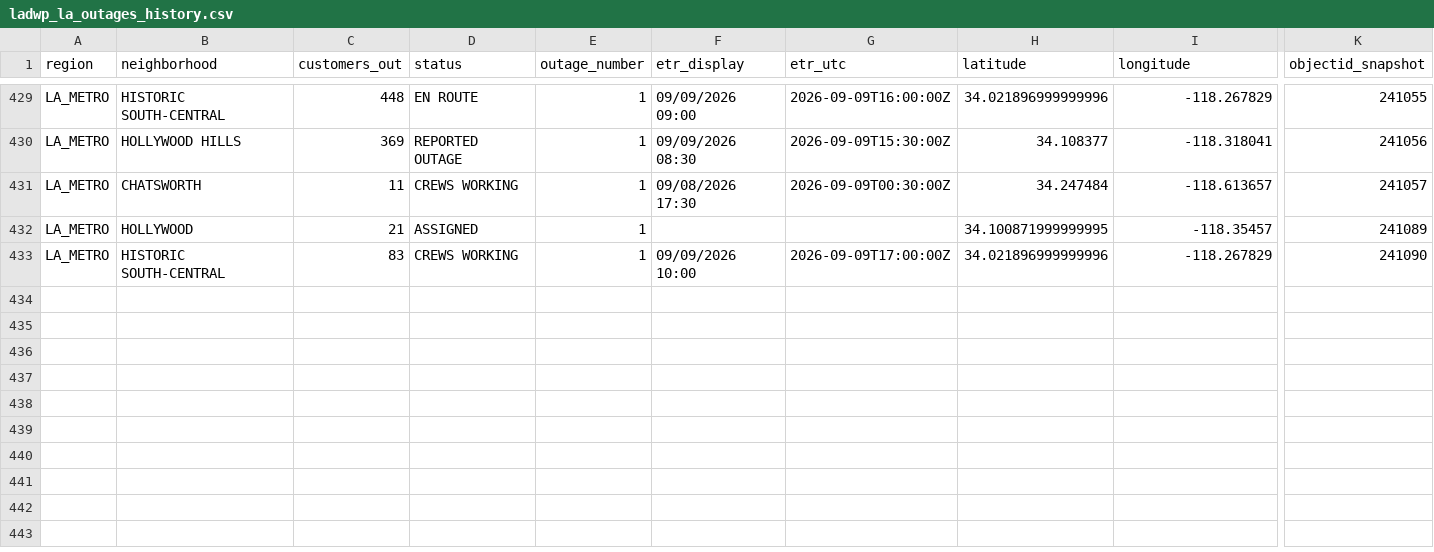
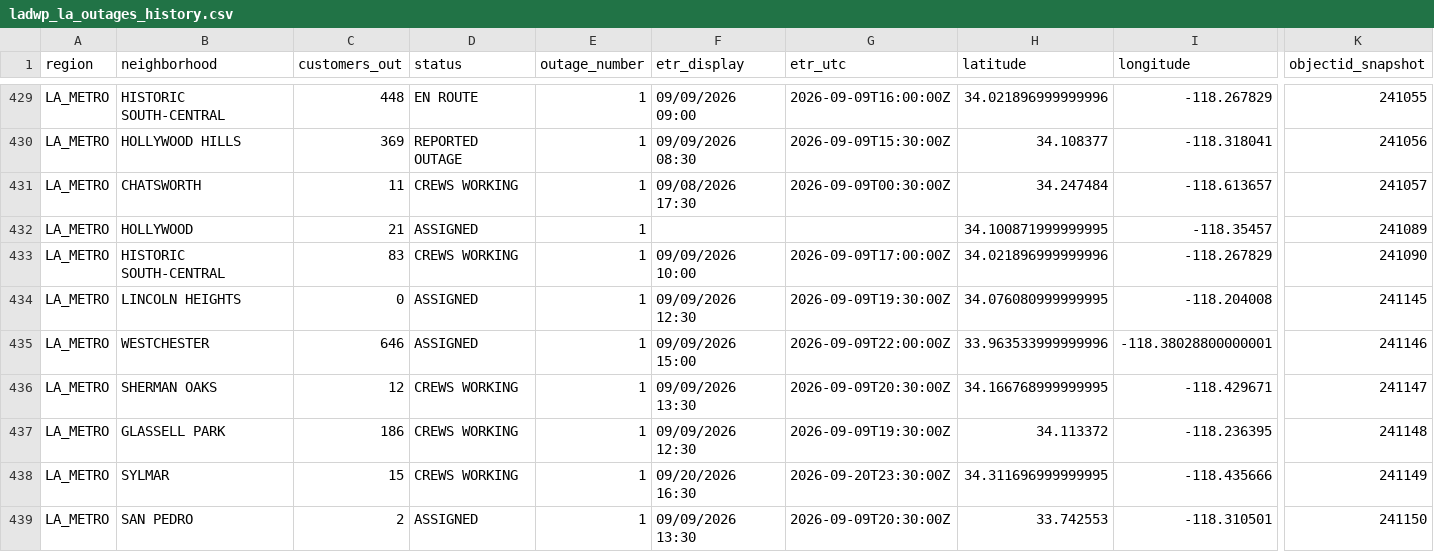
Before and after one commit to danish0305/sce-outage-tracker, a CSV file: ladwp/ladwp_la_outages_history.csv, drawn as a sheet; only a part is shown, gaps mark what is left out; rows hold the shown columns only; the diff names each change by its address in the sheet, - before the commit and + after, or states it on an @@ line.

```diff
--- a/ladwp/ladwp_la_outages_history.csv
+++ b/ladwp/ladwp_la_outages_history.csv
+row 434: LA_METRO | LINCOLN HEIGHTS | 0 | ASSIGNED | 1 | 09/09/2026 12:30 | 2026-09-09T19:30:00Z | 34.076080999999995 | -118.204008 | 241145
+row 435: LA_METRO | WESTCHESTER | 646 | ASSIGNED | 1 | 09/09/2026 15:00 | 2026-09-09T22:00:00Z | 33.963533999999996 | -118.38028800000001 | 241146
+row 436: LA_METRO | SHERMAN OAKS | 12 | CREWS WORKING | 1 | 09/09/2026 13:30 | 2026-09-09T20:30:00Z | 34.166768999999995 | -118.429671 | 241147
+row 437: LA_METRO | GLASSELL PARK | 186 | CREWS WORKING | 1 | 09/09/2026 12:30 | 2026-09-09T19:30:00Z | 34.113372 | -118.236395 | 241148
+row 438: LA_METRO | SYLMAR | 15 | CREWS WORKING | 1 | 09/20/2026 16:30 | 2026-09-20T23:30:00Z | 34.311696999999995 | -118.435666 | 241149
+row 439: LA_METRO | SAN PEDRO | 2 | ASSIGNED | 1 | 09/09/2026 13:30 | 2026-09-09T20:30:00Z | 33.742553 | -118.310501 | 241150
```
Also changed, not shown: la_oc_outages_latest.csv, ladwp/ladwp_la_outages_latest.csv, 7 other files.
